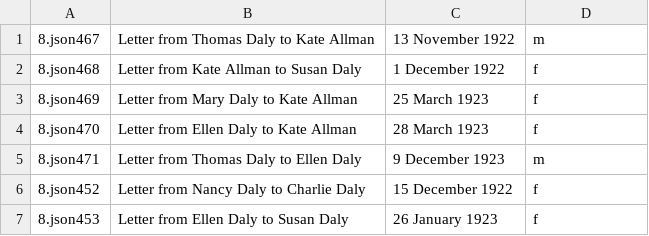
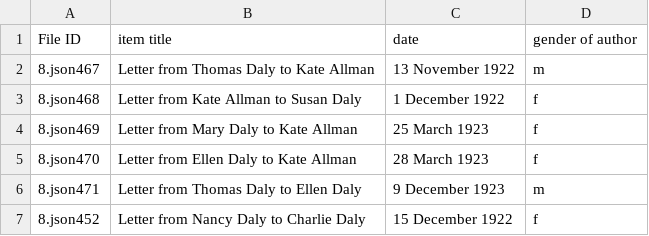
Before and after one commit to MonikaBarget/FeministDH, a CSV file: 301 Daly letters in 2019 JSON data dump.csv, drawn as a sheet; only a part is shown; the shorter side is filled out with more unchanged rows; the diff names each change by its address in the sheet, - before the commit and + after, or states it on an @@ line.

Commit message:
column headers added

```diff
--- a/301 Daly letters in 2019 JSON data dump.csv
+++ b/301 Daly letters in 2019 JSON data dump.csv
+row 1: File ID | item title | date | gender of author
```
